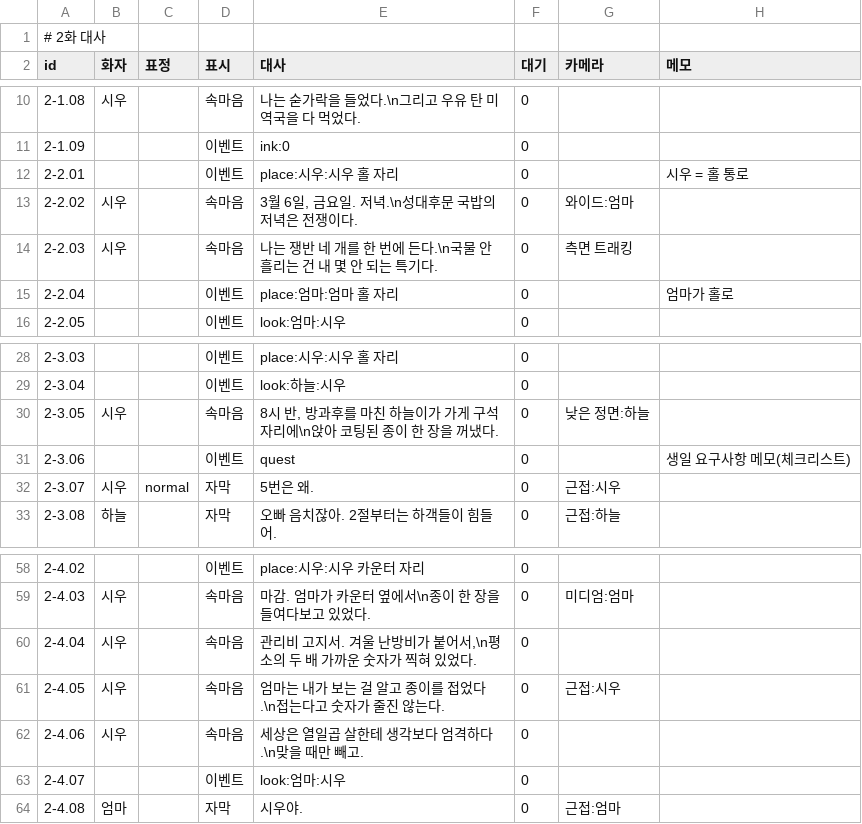
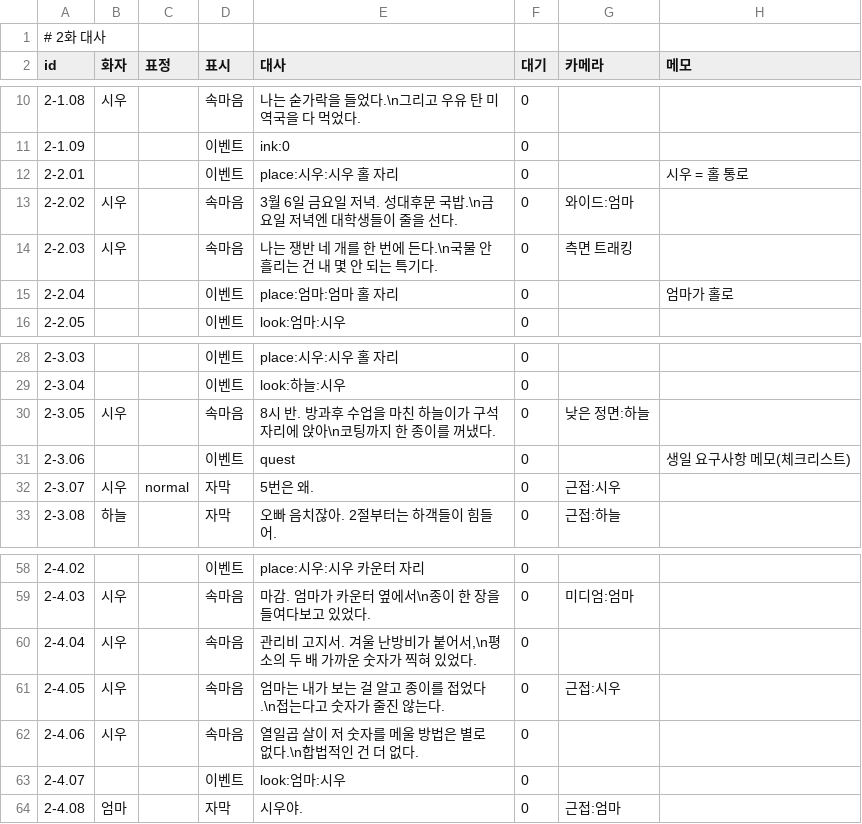
Before and after one commit to oneyoungkim/oneyoungkim, a TSV file: haengin1/unity/HaenginMainEvent/Assets/_Project/Data/Story/dlg/ep02.tsv, drawn as a sheet; only a part is shown, gaps mark what is left out.

```diff
--- a/haengin1/unity/HaenginMainEvent/Assets/_Project/Data/Story/dlg/ep02.tsv
+++ b/haengin1/unity/HaenginMainEvent/Assets/_Project/Data/Story/dlg/ep02.tsv
@@ -12,3 +12,3 @@ id	화자	표정	표시	대사	대기	카메라	메모
 2-2.01			이벤트	place:시우:시우 홀 자리	0		시우 = 홀 통로
-2-2.02	시우		속마음	3월 6일, 금요일. 저녁.\n성대후문 국밥의 저녁은 전쟁이다.	0	와이드:엄마	
+2-2.02	시우		속마음	3월 6일 금요일 저녁. 성대후문 국밥.\n금요일 저녁엔 대학생들이 줄을 선다.	0	와이드:엄마	
 2-2.03	시우		속마음	나는 쟁반 네 개를 한 번에 든다.\n국물 안 흘리는 건 내 몇 안 되는 특기다.	0	측면 트래킹	
@@ -29,3 +29,3 @@ id	화자	표정	표시	대사	대기	카메라	메모
 2-3.04			이벤트	look:하늘:시우	0		
-2-3.05	시우		속마음	8시 반, 방과후를 마친 하늘이가 가게 구석 자리에\n앉아 코팅된 종이 한 장을 꺼냈다.	0	낮은 정면:하늘	
+2-3.05	시우		속마음	8시 반. 방과후 수업을 마친 하늘이가 구석 자리에 앉아\n코팅까지 한 종이를 꺼냈다.	0	낮은 정면:하늘	
 2-3.06			이벤트	quest	0		생일 요구사항 메모(체크리스트)
@@ -61,3 +61,3 @@ id	화자	표정	표시	대사	대기	카메라	메모
 2-4.05	시우		속마음	엄마는 내가 보는 걸 알고 종이를 접었다.\n접는다고 숫자가 줄진 않는다.	0	근접:시우	
-2-4.06	시우		속마음	세상은 열일곱 살한테 생각보다 엄격하다.\n맞을 때만 빼고.	0		
+2-4.06	시우		속마음	열일곱 살이 저 숫자를 메울 방법은 별로 없다.\n합법적인 건 더 없다.	0		
 2-4.07			이벤트	look:엄마:시우	0		
```
Also changed, not shown: haengin1/unity/HaenginMainEvent/Assets/_Project/Data/Story/dlg/ep01.tsv, haengin1/unity/HaenginMainEvent/Assets/_Project/Data/Story/dlg/ep03.tsv, 20 other files.
